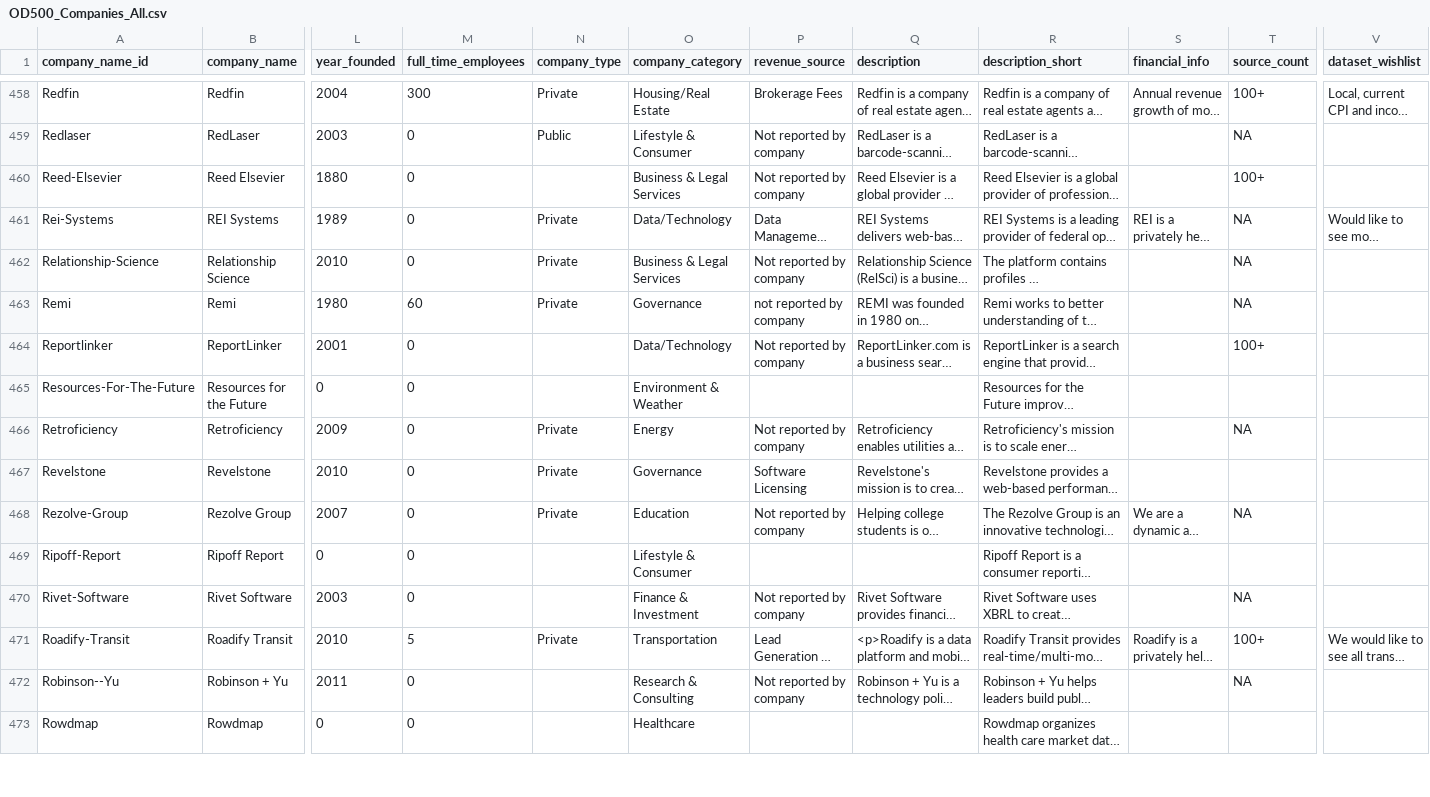
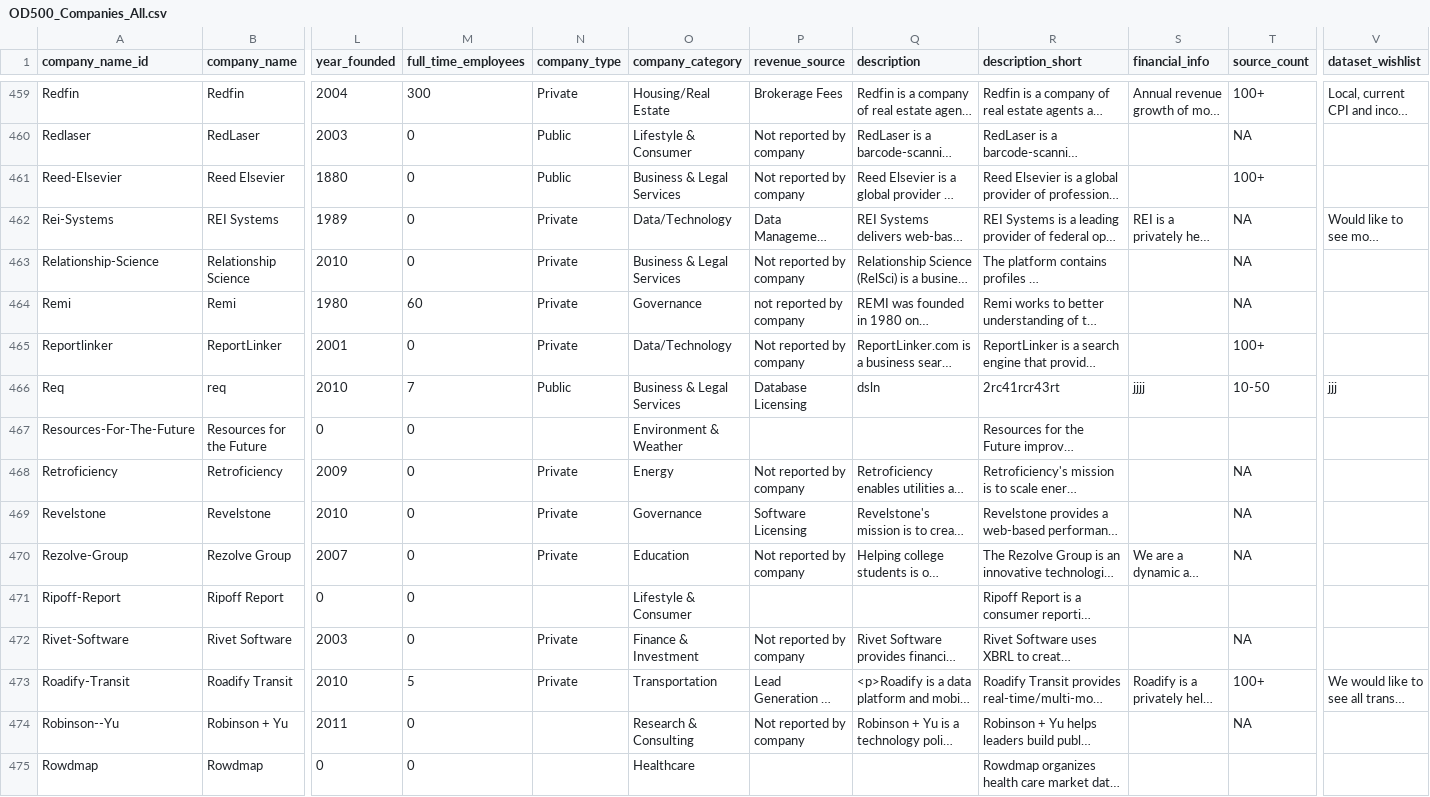
Before and after one commit to GovLab/OpenData500, a CSV file: static/OD500_Companies_All.csv, drawn as a sheet; only a part is shown, gaps mark what is left out; long unchanged cells end in …; addresses are those after the commit; rows hold the shown columns only; the diff covers the shown part only; the diff names each change by its address in the sheet, - before the commit and + after, or states it on an @@ line.

```diff
--- a/static/OD500_Companies_All.csv
+++ b/static/OD500_Companies_All.csv
-N461 (company_type): (empty)
+N461 (company_type): Public
-N465 (company_type): (empty)
+N465 (company_type): Private
+row 466: Req | req | 2010 | 7 | Public | Business & Legal Services | Database Licensing | dsln | 2rc41rcr43rt | jjjj | 10-50 | jjj
-T469 (source_count): (empty)
+T469 (source_count): NA
-N472 (company_type): (empty)
+N472 (company_type): Private
```
Also changed, not shown: 1 added row and 115 edited cells elsewhere in this file, static/OD500_Agencies.csv, static/OD500_Companies.csv, 3 other files.
